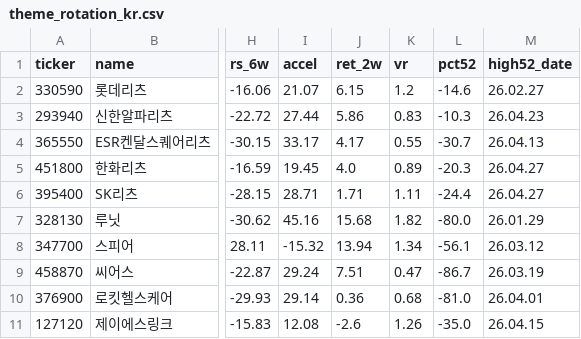
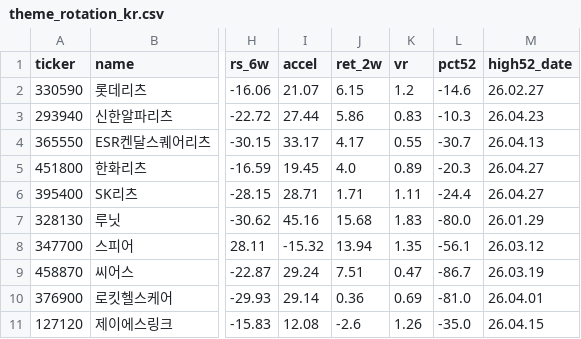
Before and after one commit to sosonamso/engi_stock_ai, a CSV file: theme_rotation_kr.csv, drawn as a sheet; only a part is shown, gaps mark what is left out; the diff names each change by its address in the sheet, - before the commit and + after, or states it on an @@ line.

```diff
--- a/theme_rotation_kr.csv
+++ b/theme_rotation_kr.csv
-K7 (vr): 1.82
+K7 (vr): 1.83
-K8 (vr): 1.34
+K8 (vr): 1.35
-K10 (vr): 0.68
+K10 (vr): 0.69
```
Also changed, not shown: 1 other file.
